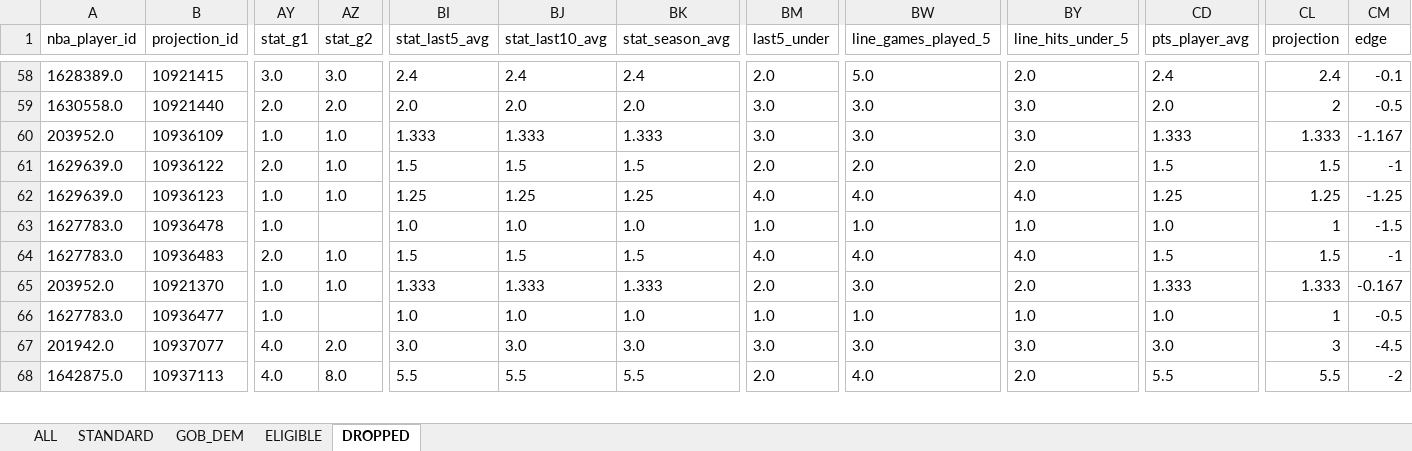
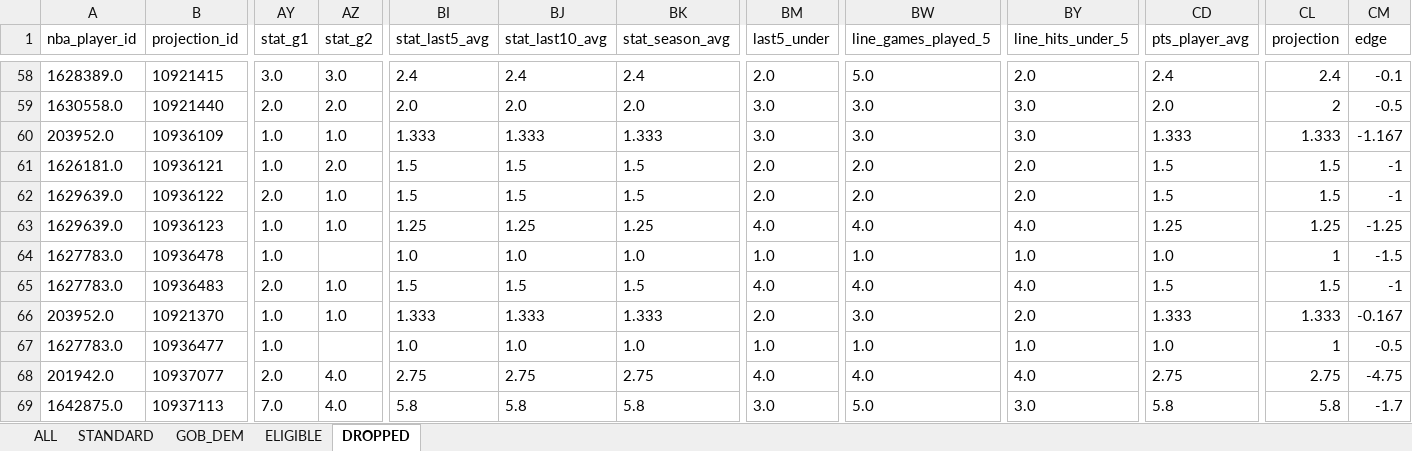
Before and after one commit to halekevi/nba-pipelines, an Excel workbook: NBA/step7_nba1q_ranked_props.xlsx, sheet DROPPED, drawn as a sheet; only a part is shown, gaps mark what is left out; values as stored, in another font and other column widths than the file's, no borders; addresses are those after the commit; rows hold the shown columns only; the diff covers the shown part only; the diff names each change by its address in the sheet, - before the commit and + after, or states it on an @@ line.

```diff
--- a/NBA/step7_nba1q_ranked_props.xlsx (sheet DROPPED)
+++ b/NBA/step7_nba1q_ranked_props.xlsx (sheet DROPPED)
+row 61: 1626181.0 | 10936121 | 1.0 | 2.0 | 1.5 | 1.5 | 1.5 | 2.0 | 2.0 | 2.0 | 1.5 | 1.5 | -1
-AY68 (stat_g1): 4.0
+AY68 (stat_g1): 2.0
-AZ68 (stat_g2): 2.0
+AZ68 (stat_g2): 4.0
-BI68 (stat_last5_avg): 3.0
+BI68 (stat_last5_avg): 2.75
-BJ68 (stat_last10_avg): 3.0
+BJ68 (stat_last10_avg): 2.75
-BK68 (stat_season_avg): 3.0
+BK68 (stat_season_avg): 2.75
-BM68 (last5_under): 3.0
+BM68 (last5_under): 4.0
-BW68 (line_games_played_5): 3.0
+BW68 (line_games_played_5): 4.0
-BY68 (line_hits_under_5): 3.0
+BY68 (line_hits_under_5): 4.0
-CD68 (pts_player_avg): 3.0
+CD68 (pts_player_avg): 2.75
-CL68 (projection): 3
+CL68 (projection): 2.75
-CM68 (edge): -4.5
+CM68 (edge): -4.75
-AY69 (stat_g1): 4.0
+AY69 (stat_g1): 7.0
-AZ69 (stat_g2): 8.0
+AZ69 (stat_g2): 4.0
-BI69 (stat_last5_avg): 5.5
+BI69 (stat_last5_avg): 5.8
-BJ69 (stat_last10_avg): 5.5
+BJ69 (stat_last10_avg): 5.8
-BK69 (stat_season_avg): 5.5
+BK69 (stat_season_avg): 5.8
-BM69 (last5_under): 2.0
+BM69 (last5_under): 3.0
-BW69 (line_games_played_5): 4.0
+BW69 (line_games_played_5): 5.0
-BY69 (line_hits_under_5): 2.0
+BY69 (line_hits_under_5): 3.0
-CD69 (pts_player_avg): 5.5
+CD69 (pts_player_avg): 5.8
-CL69 (projection): 5.5
+CL69 (projection): 5.8
-CM69 (edge): -2
+CM69 (edge): -1.7
```
Also changed, not shown: 1 added row, 3 removed rows and 744 edited cells elsewhere in this sheet, sheet ALL, sheet ELIGIBLE, sheet GOB_DEM, sheet STANDARD, NBA/step7_nba1h_ranked_props.xlsx, NBA/step8_nba1h_direction_clean.xlsx, 17 other files.
